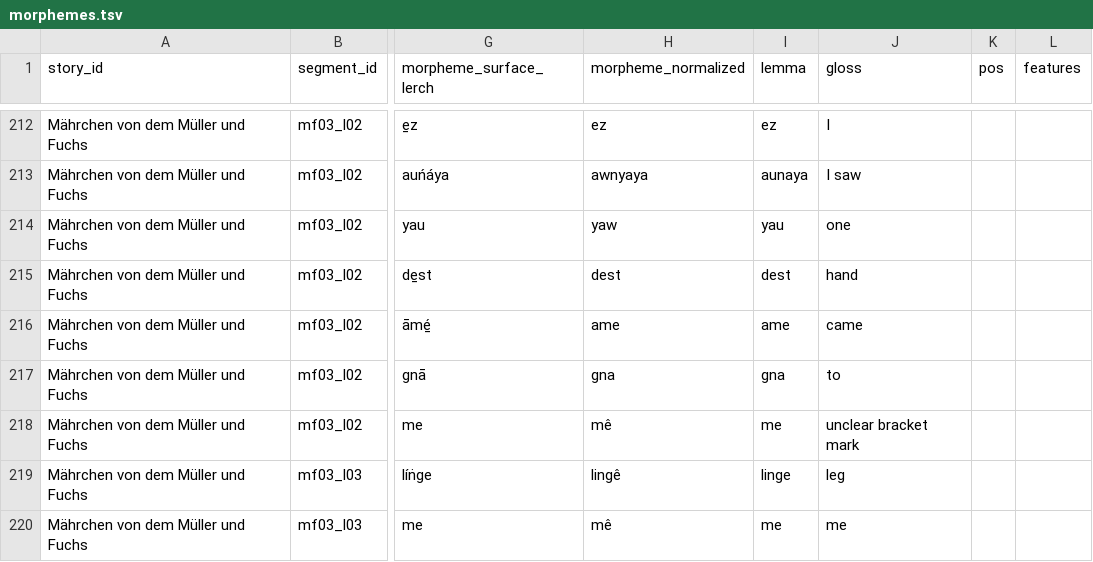
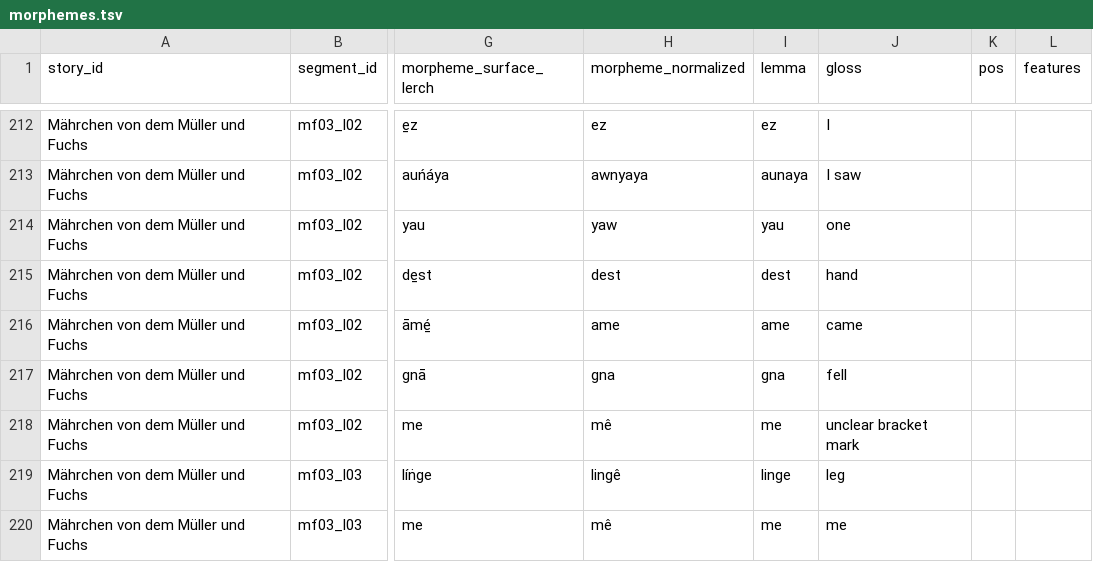
Before and after one commit to stronganchor/zazaki-texts, a TSV file: texts/lerch/degirmenci-ve-tilki/morphemes.tsv, drawn as a sheet; only a part is shown, gaps mark what is left out; the diff names each change by its address in the sheet, - before the commit and + after, or states it on an @@ line.

```diff
--- a/texts/lerch/degirmenci-ve-tilki/morphemes.tsv
+++ b/texts/lerch/degirmenci-ve-tilki/morphemes.tsv
-J217 (gloss): to
+J217 (gloss): fell
```
Also changed, not shown: 1 other file.
